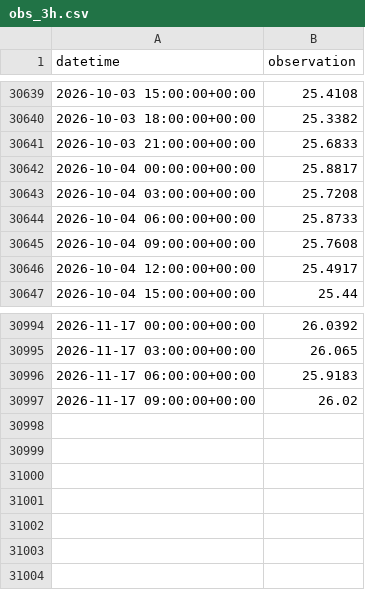
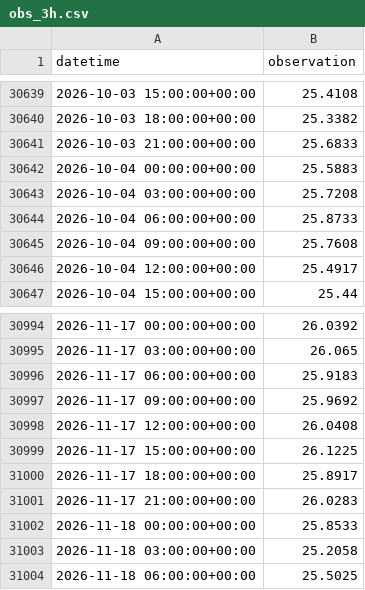
Before and after one commit to kilo-uhh/kilo-uhh.github.io, a CSV file: hilo-forecast/forecast/archive/obs_3h.csv, drawn as a sheet; only a part is shown, gaps mark what is left out.

```diff
--- a/hilo-forecast/forecast/archive/obs_3h.csv
+++ b/hilo-forecast/forecast/archive/obs_3h.csv
@@ -30641,3 +30641,3 @@ datetime,observation
 2026-10-03 21:00:00+00:00,25.6833
-2026-10-04 00:00:00+00:00,25.8817
+2026-10-04 00:00:00+00:00,25.5883
 2026-10-04 03:00:00+00:00,25.7208
@@ -30996,2 +30996,9 @@ datetime,observation
 2026-11-17 06:00:00+00:00,25.9183
-2026-11-17 09:00:00+00:00,26.02
+2026-11-17 09:00:00+00:00,25.9692
+2026-11-17 12:00:00+00:00,26.0408
+2026-11-17 15:00:00+00:00,26.1225
+2026-11-17 18:00:00+00:00,25.8917
+2026-11-17 21:00:00+00:00,26.0283
+2026-11-18 00:00:00+00:00,25.8533
+2026-11-18 03:00:00+00:00,25.2058
+2026-11-18 06:00:00+00:00,25.5025
```
Also changed, not shown: hilo-forecast/forecast/archive/issues.csv, hilo-forecast/forecast/archive/roms.csv, 2 other files.
